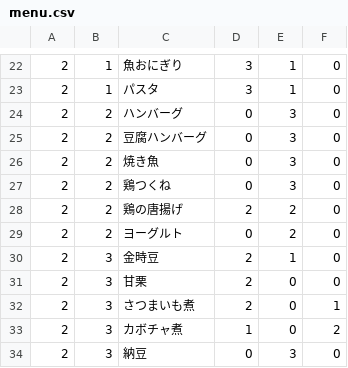
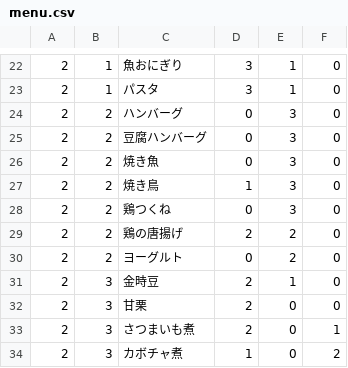
Before and after one commit to fuga4/Complete_meal_menu, a CSV file: menu.csv, drawn as a sheet; only a part is shown, gaps mark what is left out; the shorter side is filled out with more unchanged rows.

Commit message:
menu.csv を更新

```diff
--- a/menu.csv
+++ b/menu.csv
@@ -26,2 +26,3 @@
 2,2,焼き魚,0,3,0
+2,2,焼き鳥,1,3,0
 2,2,鶏つくね,0,3,0
```
